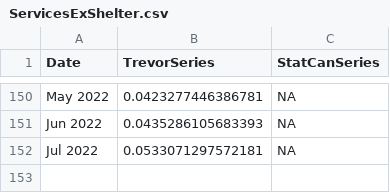
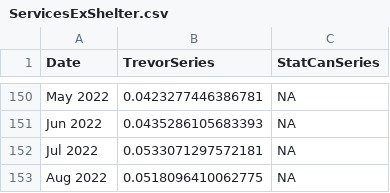
Before and after one commit to trevortombe/inflation, a CSV file: Data/ServicesExShelter.csv, drawn as a sheet; only a part is shown, gaps mark what is left out.

```diff
--- a/Data/ServicesExShelter.csv
+++ b/Data/ServicesExShelter.csv
@@ -152 +152,2 @@ Jun 2022,0.0435286105683393,NA
 Jul 2022,0.0533071297572181,NA
+Aug 2022,0.0518096410062775,NA
```
Also changed, not shown: R/cpi_products.csv, 8 other files.
